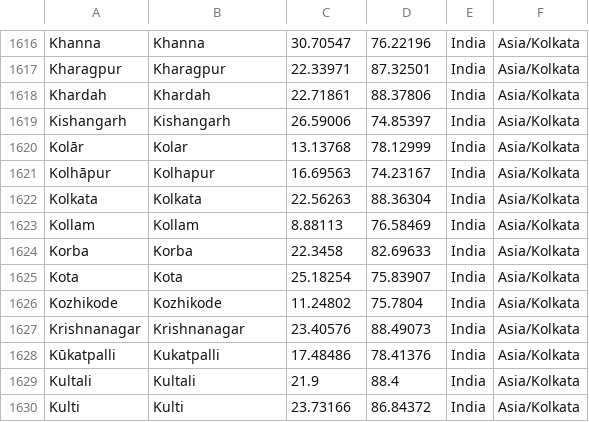
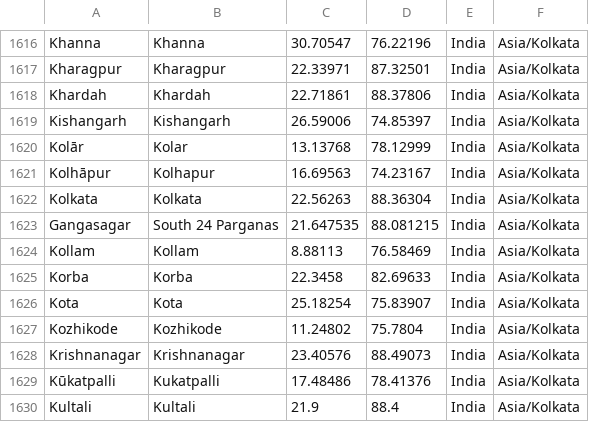
Before and after one commit to arminha/worldclockwidget, a CSV file: worldclockwidget/src/main/assets/city_data.csv, drawn as a sheet; only a part is shown, gaps mark what is left out; the shorter side is filled out with more unchanged rows; the diff names each change by its address in the sheet, - before the commit and + after, or states it on an @@ line.

Commit message:
Added Gangasagar city to application

```diff
--- a/worldclockwidget/src/main/assets/city_data.csv
+++ b/worldclockwidget/src/main/assets/city_data.csv
+row 1623: Gangasagar | South 24 Parganas | 21.647535 | 88.081215 | India | Asia/Kolkata
```
Also changed, not shown: 2 other files.
